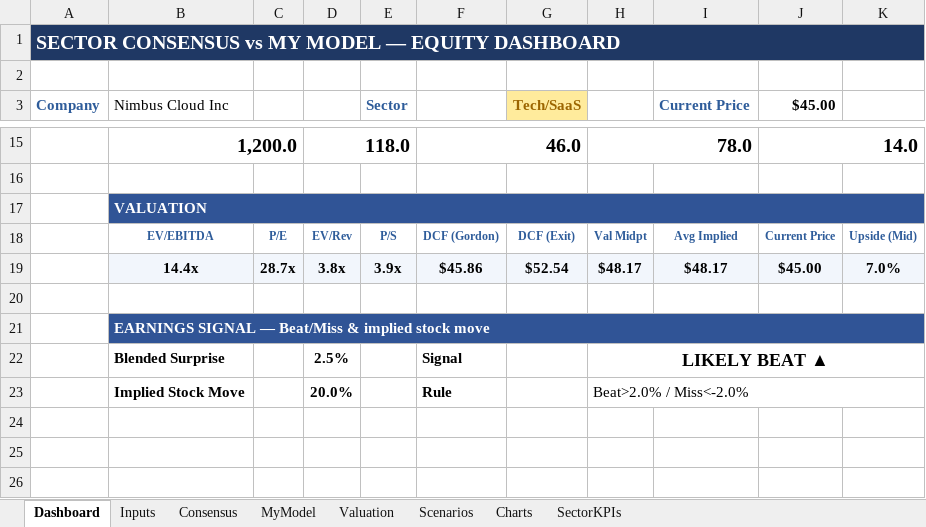
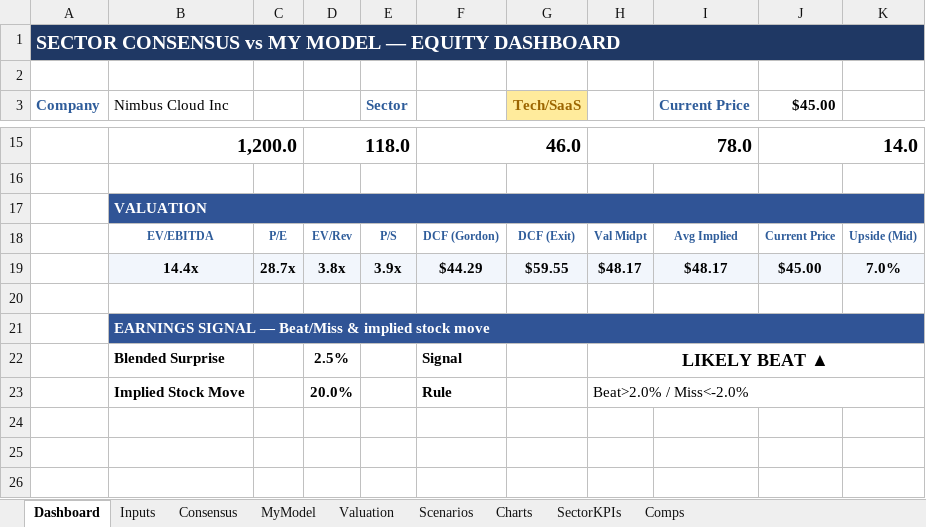
Before and after one commit to mansour-dev-coder/learning-claude-code, an Excel workbook: Sector_Consensus_vs_My_Model.xlsx, sheet Dashboard, drawn as a sheet; only a part is shown, gaps mark what is left out; values as stored, in another font and other column widths than the file's, no borders; charts and pictures and conditional formats not drawn; the diff names each change by its address in the sheet, - before the commit and + after, or states it on an @@ line.

```diff
--- a/Sector_Consensus_vs_My_Model.xlsx (sheet Dashboard)
+++ b/Sector_Consensus_vs_My_Model.xlsx (sheet Dashboard)
+sheet tab: Comps
-F19: $45.86
+F19: $44.29
-G19 (Tech/SaaS): $52.54
+G19 (Tech/SaaS): $59.55
```
Also changed, not shown: sheet Valuation, sheet Inputs, formulas that keep their value, 2 other files.
